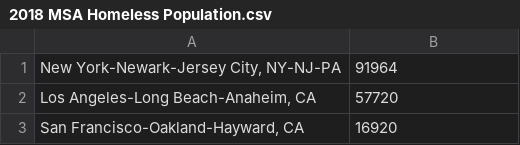
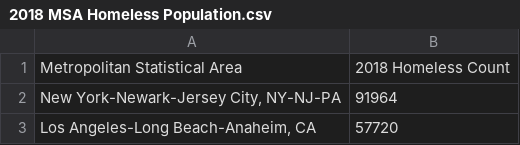
Before and after one commit to adekom/metropolitan-homelessness, a CSV file: 2018 MSA Homeless Population.csv, drawn as a sheet; only a part is shown; the shorter side is filled out with more unchanged rows.

Commit message:
Update 2018 MSA Homeless Population.csv

```diff
--- a/2018 MSA Homeless Population.csv
+++ b/2018 MSA Homeless Population.csv
@@ -1 +1,2 @@
+"Metropolitan Statistical Area","2018 Homeless Count"
 "New York-Newark-Jersey City, NY-NJ-PA",91964
```
